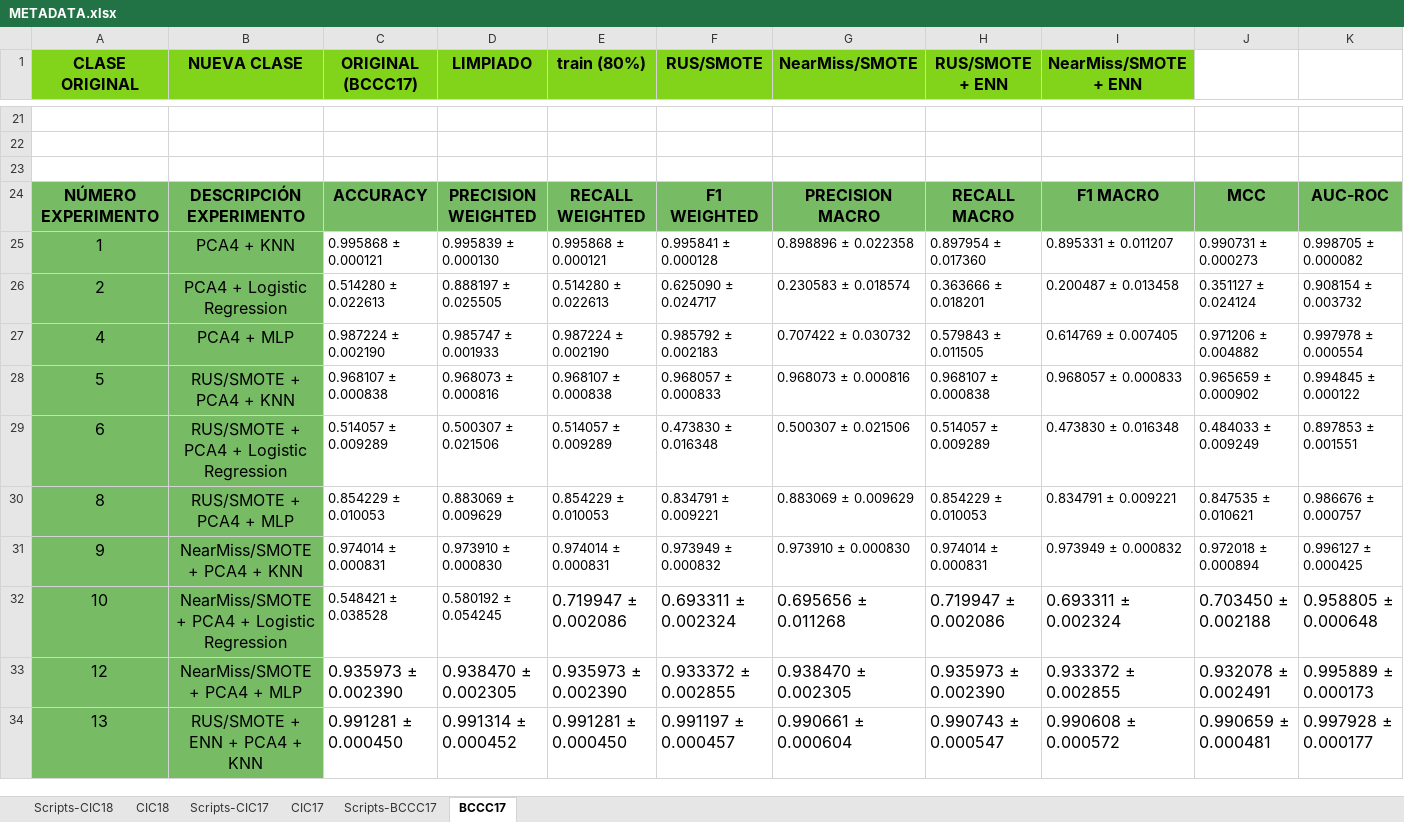
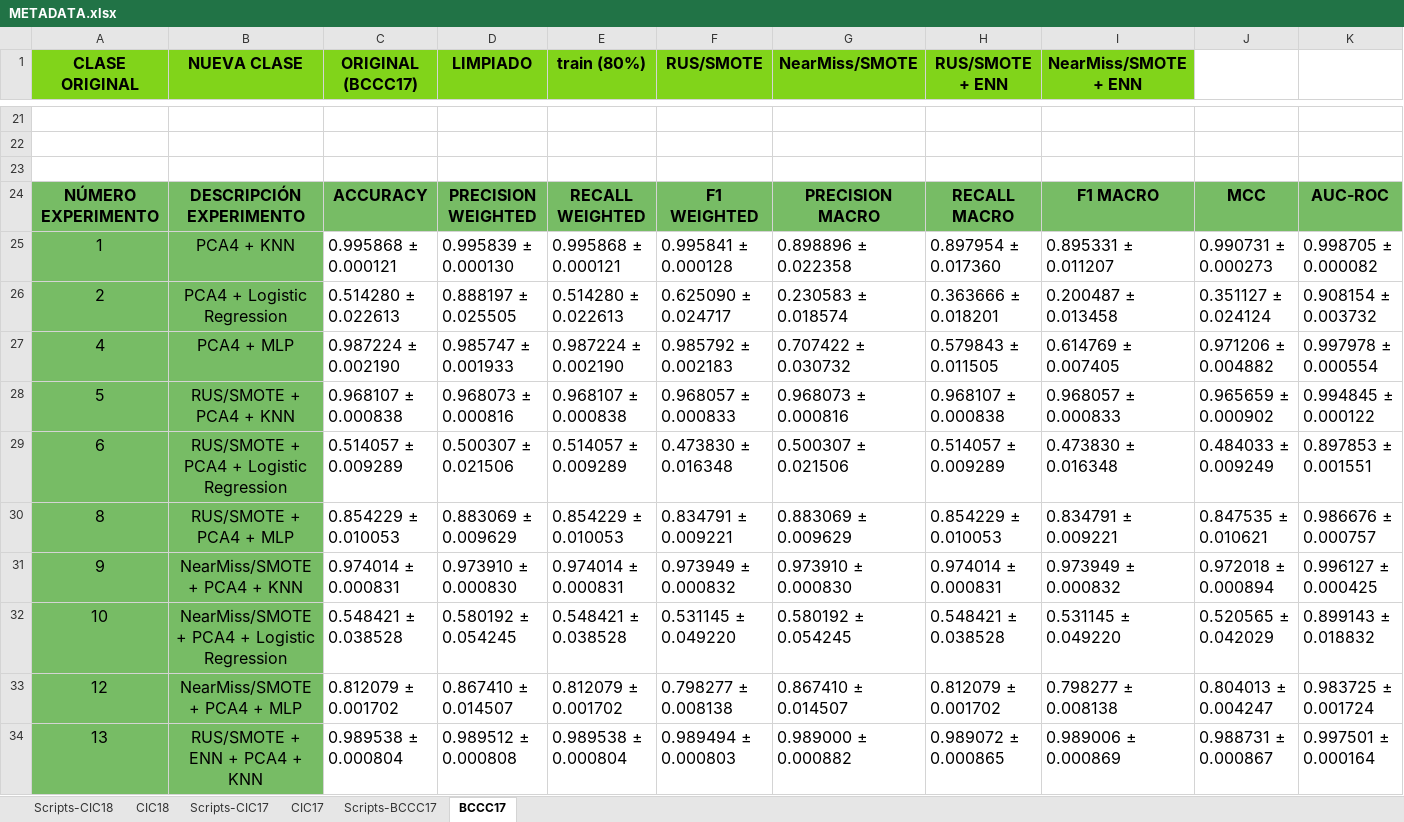
Before and after one commit to lamux04/BECA-INVESTIGACION, an Excel workbook: TFG_MODELOS_SIMPLES/02_datasets/metadata/METADATA.xlsx, sheet BCCC17, drawn as a sheet; only a part is shown, gaps mark what is left out; values as stored, in another font and other column widths than the file's, no borders; the diff covers the shown part only; the diff names each change by its address in the sheet, - before the commit and + after, or states it on an @@ line.

```diff
--- a/TFG_MODELOS_SIMPLES/02_datasets/metadata/METADATA.xlsx (sheet BCCC17)
+++ b/TFG_MODELOS_SIMPLES/02_datasets/metadata/METADATA.xlsx (sheet BCCC17)
@@ C25:K31 text size: larger @@
@@ C32:D32 text size: larger @@
-E32 (train (80%)): 0.719947 ± 0.002086
+E32 (train (80%)): 0.548421 ± 0.038528
-F32 (RUS/SMOTE): 0.693311 ± 0.002324
+F32 (RUS/SMOTE): 0.531145 ± 0.049220
-G32 (NearMiss/SMOTE): 0.695656 ± 0.011268
+G32 (NearMiss/SMOTE): 0.580192 ± 0.054245
-H32 (RUS/SMOTE + ENN): 0.719947 ± 0.002086
+H32 (RUS/SMOTE + ENN): 0.548421 ± 0.038528
-I32 (NearMiss/SMOTE + ENN): 0.693311 ± 0.002324
+I32 (NearMiss/SMOTE + ENN): 0.531145 ± 0.049220
-J32: 0.703450 ± 0.002188
+J32: 0.520565 ± 0.042029
-K32: 0.958805 ± 0.000648
+K32: 0.899143 ± 0.018832
-C33 (ORIGINAL (BCCC17)): 0.935973 ± 0.002390
+C33 (ORIGINAL (BCCC17)): 0.812079 ± 0.001702
-D33 (LIMPIADO): 0.938470 ± 0.002305
+D33 (LIMPIADO): 0.867410 ± 0.014507
-E33 (train (80%)): 0.935973 ± 0.002390
+E33 (train (80%)): 0.812079 ± 0.001702
-F33 (RUS/SMOTE): 0.933372 ± 0.002855
+F33 (RUS/SMOTE): 0.798277 ± 0.008138
-G33 (NearMiss/SMOTE): 0.938470 ± 0.002305
+G33 (NearMiss/SMOTE): 0.867410 ± 0.014507
-H33 (RUS/SMOTE + ENN): 0.935973 ± 0.002390
+H33 (RUS/SMOTE + ENN): 0.812079 ± 0.001702
-I33 (NearMiss/SMOTE + ENN): 0.933372 ± 0.002855
+I33 (NearMiss/SMOTE + ENN): 0.798277 ± 0.008138
-J33: 0.932078 ± 0.002491
+J33: 0.804013 ± 0.004247
-K33: 0.995889 ± 0.000173
+K33: 0.983725 ± 0.001724
-C34 (ORIGINAL (BCCC17)): 0.991281 ± 0.000450
+C34 (ORIGINAL (BCCC17)): 0.989538 ± 0.000804
-D34 (LIMPIADO): 0.991314 ± 0.000452
+D34 (LIMPIADO): 0.989512 ± 0.000808
-E34 (train (80%)): 0.991281 ± 0.000450
+E34 (train (80%)): 0.989538 ± 0.000804
-F34 (RUS/SMOTE): 0.991197 ± 0.000457
+F34 (RUS/SMOTE): 0.989494 ± 0.000803
-G34 (NearMiss/SMOTE): 0.990661 ± 0.000604
+G34 (NearMiss/SMOTE): 0.989000 ± 0.000882
-H34 (RUS/SMOTE + ENN): 0.990743 ± 0.000547
+H34 (RUS/SMOTE + ENN): 0.989072 ± 0.000865
-I34 (NearMiss/SMOTE + ENN): 0.990608 ± 0.000572
+I34 (NearMiss/SMOTE + ENN): 0.989006 ± 0.000869
-J34: 0.990659 ± 0.000481
+J34: 0.988731 ± 0.000867
-K34: 0.997928 ± 0.000177
+K34: 0.997501 ± 0.000164
```
Also changed, not shown: 8 added rows, 8 removed rows, 45 edited cells and cell formats elsewhere in this sheet, sheet CIC18, sheet Scripts-BCCC17, 40 other files.
